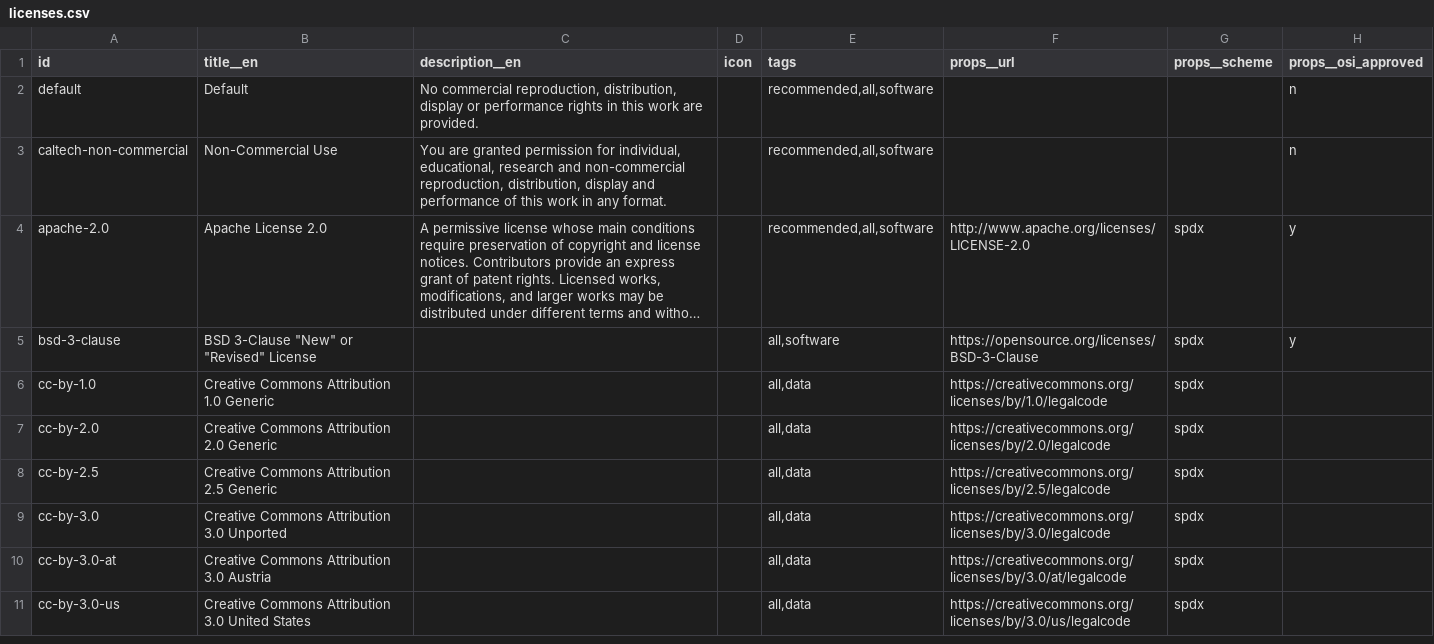
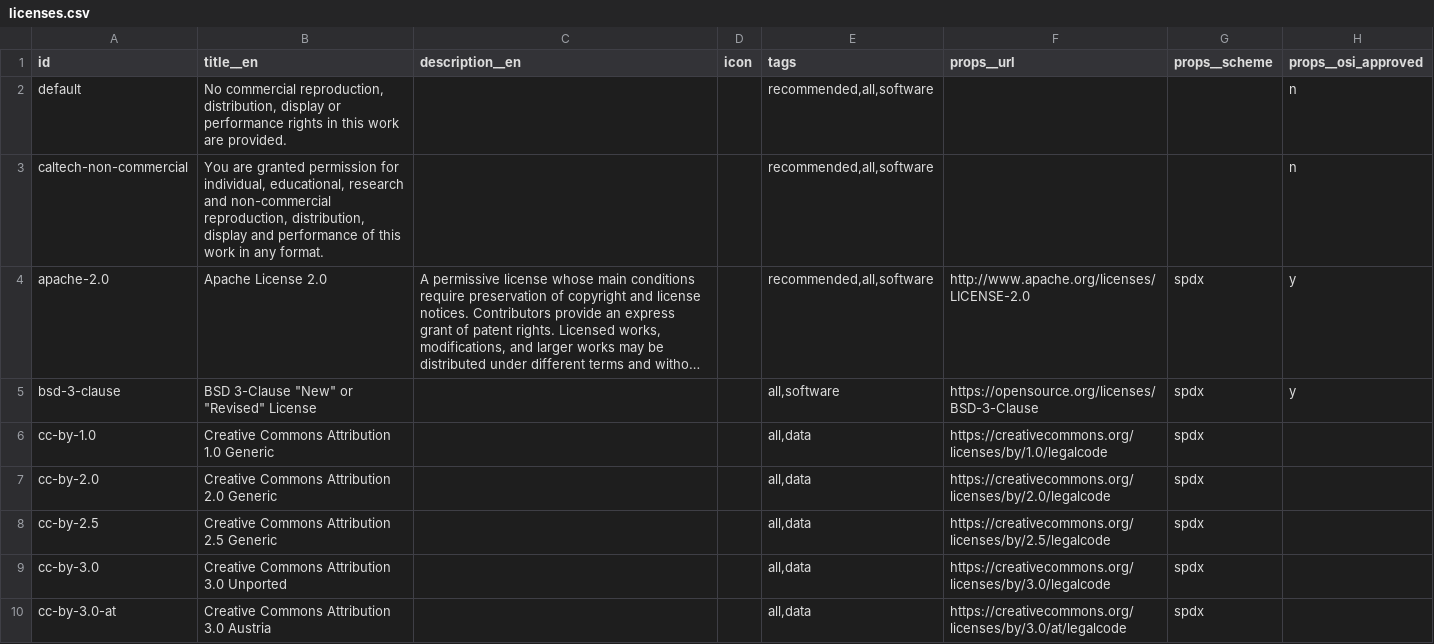
Before and after one commit to caltechlibrary/caltechauthors, a CSV file: app_data/vocabularies/licenses.csv, drawn as a sheet; only a part is shown; the shorter side is filled out with more unchanged rows; long unchanged cells end in …; the diff names each change by its address in the sheet, - before the commit and + after, or states it on an @@ line.

Commit message:
Put custom license test in title

```diff
--- a/app_data/vocabularies/licenses.csv
+++ b/app_data/vocabularies/licenses.csv
-B2 (title__en): Default
+B2 (title__en): No commercial reproduction, distribution, display or performance rights in this work are provided.
-C2 (description__en): No commercial reproduction, distribution, display or performance rights in this work are provided.
+C2 (description__en): (empty)
-B3 (title__en): Non-Commercial Use
+B3 (title__en): You are granted permission for individual, educational, research and non-commercial reproduction, distribution, display and performance of this work in any format.
-C3 (description__en): You are granted permission for individual, educational, research and non-commercial reproduction, distribution, display and performance of this work in any format.
+C3 (description__en): (empty)
```
Also changed, not shown: 1 other file.
